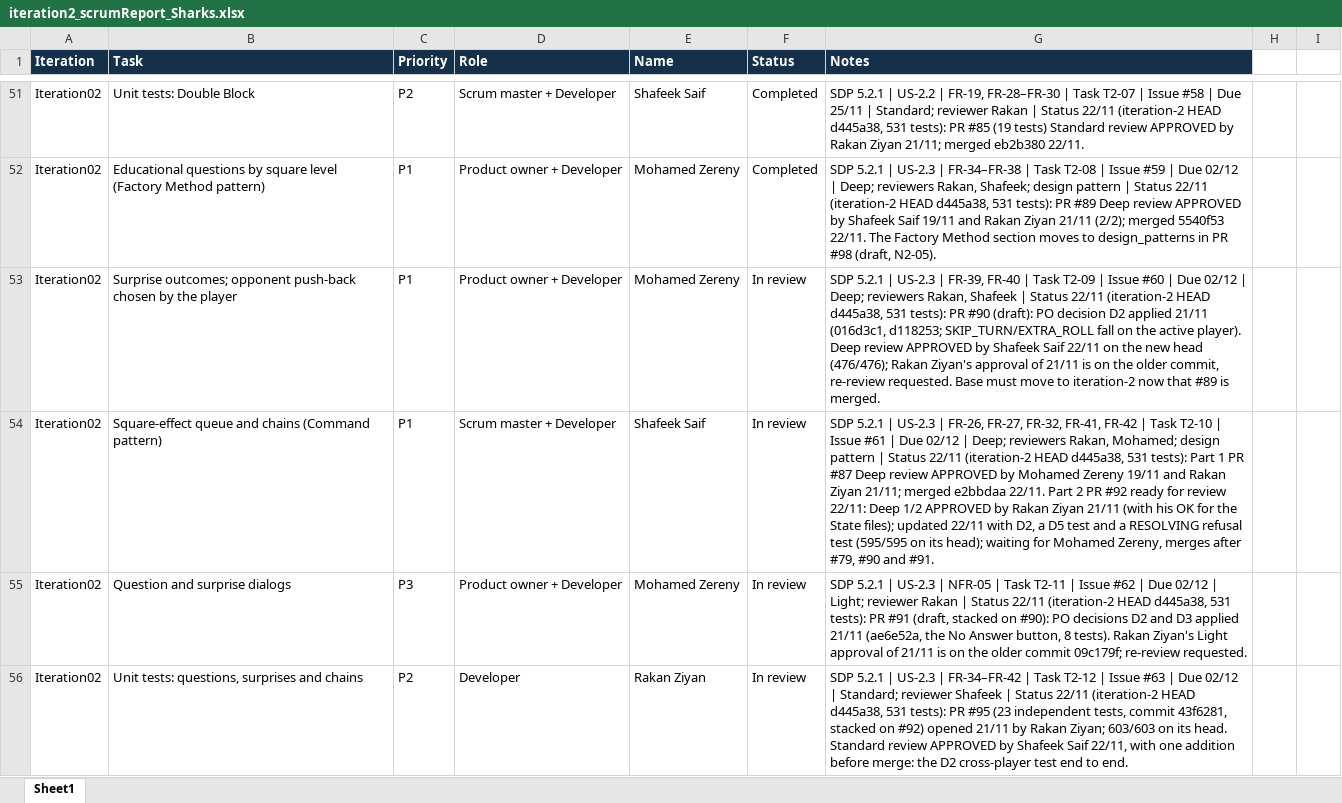
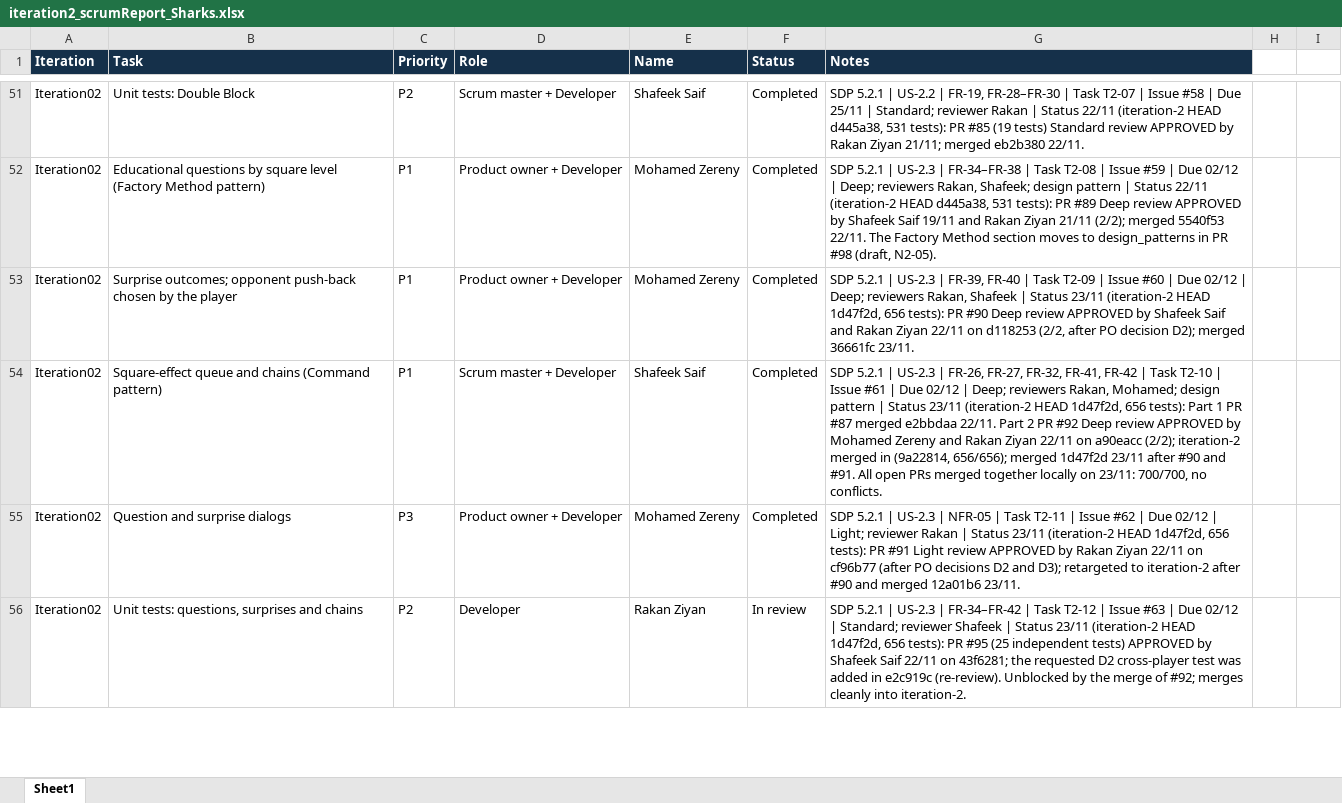
Before and after one commit to shafeekseef81-svg/Sharks, an Excel workbook: iteration2_scrumReport_Sharks.xlsx, sheet Sheet1, drawn as a sheet; only a part is shown, gaps mark what is left out; values as stored, in another font and other column widths than the file's, no borders; table styles not drawn; the diff covers the shown part only; the diff names each change by its address in the sheet, - before the commit and + after, or states it on an @@ line.

```diff
--- a/iteration2_scrumReport_Sharks.xlsx (sheet Sheet1)
+++ b/iteration2_scrumReport_Sharks.xlsx (sheet Sheet1)
-F53:F55 (Status): In review
+F53:F55 (Status): Completed
-G53 (Notes): …| Status 22/11 (iteration-2 HEAD d445a38, 531 tests): PR #90 (draft): PO decision D2 applied 21/11 (016d3c1, d118253; SKIP_TURN/EXTRA_ROLL fall on the active player). Deep review APPROVED by Shafeek Saif 22/11 on the new head (476/476); Rakan Ziyan's approval of 21/11 is on the older commit, re-review requested. Base must move to iteration-2 now that #89 is merged.
+G53 (Notes): …| Status 23/11 (iteration-2 HEAD 1d47f2d, 656 tests): PR #90 Deep review APPROVED by Shafeek Saif and Rakan Ziyan 22/11 on d118253 (2/2, after PO decision D2); merged 36661fc 23/11.
-G54 (Notes): …| Status 22/11 (iteration-2 HEAD d445a38, 531 tests): Part 1 PR #87 Deep review APPROVED by Mohamed Zereny 19/11 and Rakan Ziyan 21/11; merged e2bbdaa 22/11. Part 2 PR #92 ready for review 22/11: Deep 1/2 APPROVED by Rakan Ziyan 21/11 (with his OK for the State files); updated 22/11 with D2, a D5 test and a RESOLVING refusal test (595/595 on its head); waiting for Mohamed Zereny, merges after #79, #90 and #91.
+G54 (Notes): …| Status 23/11 (iteration-2 HEAD 1d47f2d, 656 tests): Part 1 PR #87 merged e2bbdaa 22/11. Part 2 PR #92 Deep review APPROVED by Mohamed Zereny and Rakan Ziyan 22/11 on a90eacc (2/2); iteration-2 merged in (9a22814, 656/656); merged 1d47f2d 23/11 after #90 and #91. All open PRs merged together locally on 23/11: 700/700, no conflicts.
-G55 (Notes): …| Status 22/11 (iteration-2 HEAD d445a38, 531 tests): PR #91 (draft, stacked on #90): PO decisions D2 and D3 applied 21/11 (ae6e52a, the No Answer button, 8 tests). Rakan Ziyan's Light approval of 21/11 is on the older commit 09c179f; re-review requested.
+G55 (Notes): …| Status 23/11 (iteration-2 HEAD 1d47f2d, 656 tests): PR #91 Light review APPROVED by Rakan Ziyan 22/11 on cf96b77 (after PO decisions D2 and D3); retargeted to iteration-2 after #90 and merged 12a01b6 23/11.
-G56 (Notes): …| Status 22/11 (iteration-2 HEAD d445a38, 531 tests): PR #95 (23 independent tests, commit 43f6281, stacked on #92) opened 21/11 by Rakan Ziyan; 603/603 on its head. Standard review APPROVED by Shafeek Saif 22/11, with one addition before merge: the D2 cross-player test end to end.
+G56 (Notes): …| Status 23/11 (iteration-2 HEAD 1d47f2d, 656 tests): PR #95 (25 independent tests) APPROVED by Shafeek Saif 22/11 on 43f6281; the requested D2 cross-player test was added in e2c919c (re-review). Unblocked by the merge of #92; merges cleanly into iteration-2.
```
Also changed, not shown: 12 edited cells elsewhere in this sheet.
